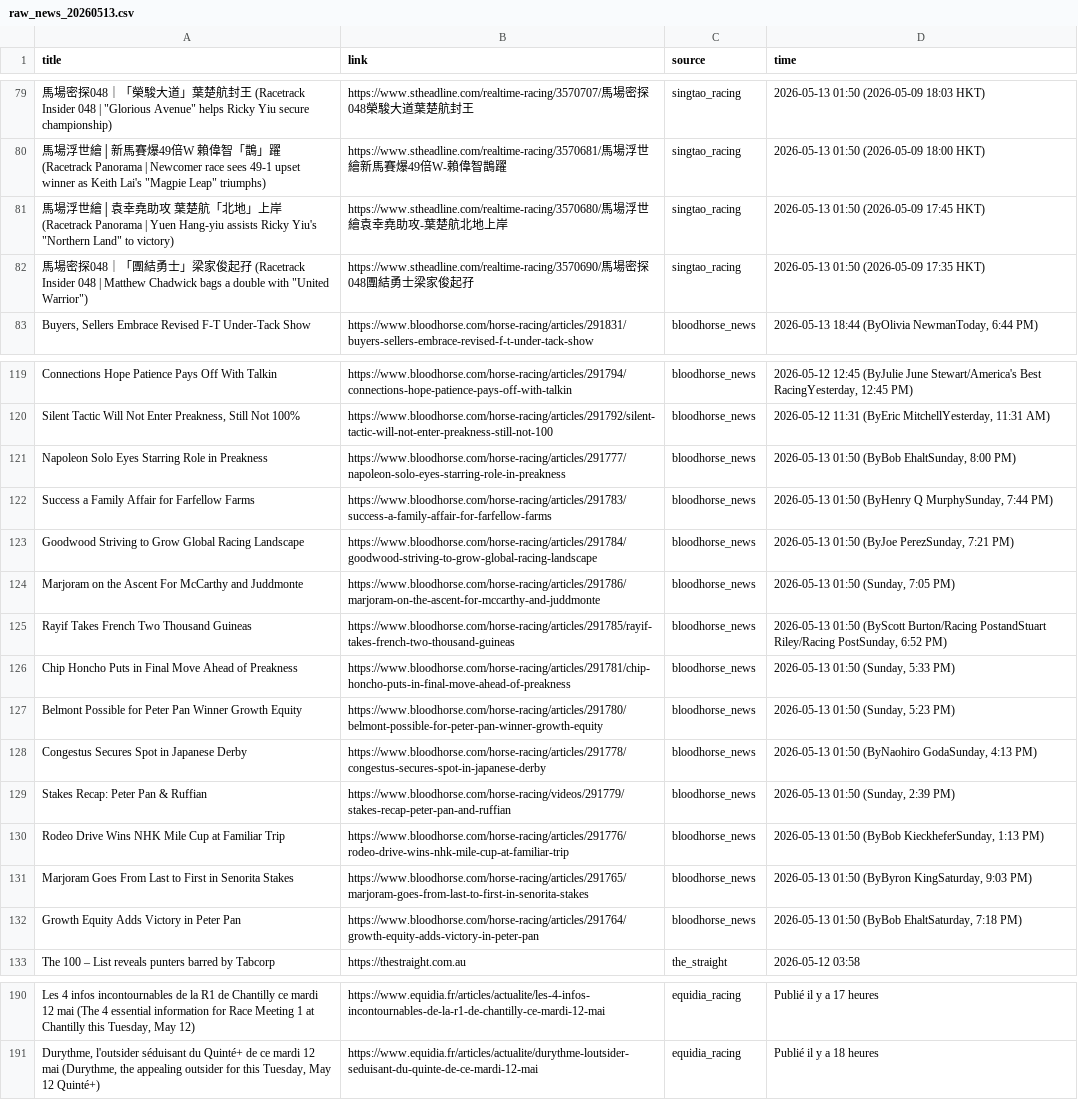
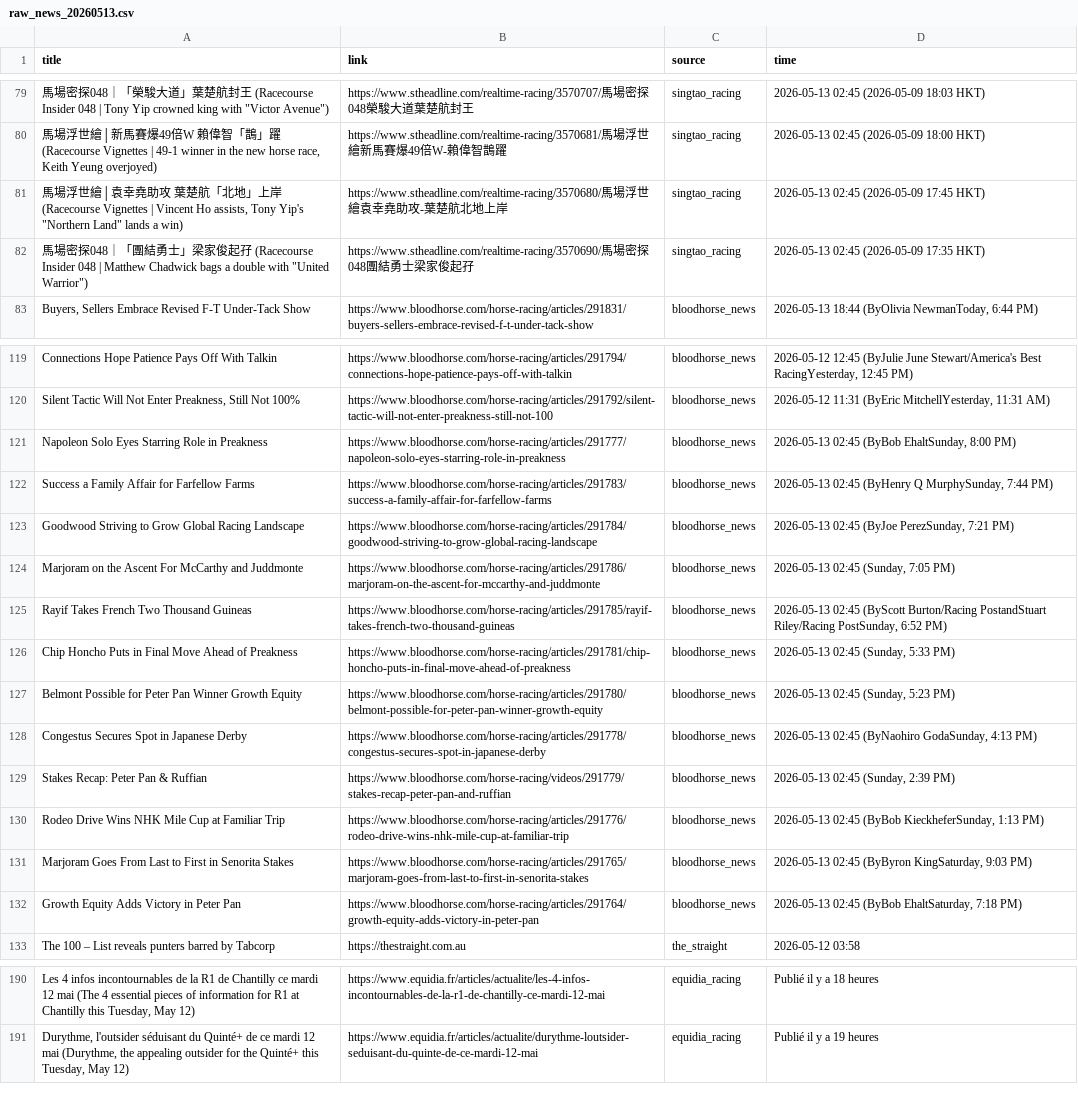
Before and after one commit to catarch0310/horse_racing_scraper, a CSV file: data/raw_news_20260513.csv, drawn as a sheet; only a part is shown, gaps mark what is left out; the diff covers the shown part only; the diff names each change by its address in the sheet, - before the commit and + after, or states it on an @@ line.

```diff
--- a/data/raw_news_20260513.csv
+++ b/data/raw_news_20260513.csv
-A79 (title): …王 (Racetrack Insider 048 | "Glorious Avenue" helps Ricky Yiu secure championship)
+A79 (title): …王 (Racecourse Insider 048 | Tony Yip crowned king with "Victor Avenue")
-D79 (time): 2026-05-13 01:50 (2026-05-09 18:03 HKT)
+D79 (time): 2026-05-13 02:45 (2026-05-09 18:03 HKT)
-A80 (title): …躍 (Racetrack Panorama | Newcomer race sees 49-1 upset winner as Keith Lai's "Magpie Leap" triumphs)
+A80 (title): …躍 (Racecourse Vignettes | 49-1 winner in the new horse race, Keith Yeung overjoyed)
-D80 (time): 2026-05-13 01:50 (2026-05-09 18:00 HKT)
+D80 (time): 2026-05-13 02:45 (2026-05-09 18:00 HKT)
-A81 (title): …岸 (Racetrack Panorama | Yuen Hang-yiu assists Ricky Yiu's "Northern Land" to victory)
+A81 (title): …岸 (Racecourse Vignettes | Vincent Ho assists, Tony Yip's "Northern Land" lands a win)
-D81 (time): 2026-05-13 01:50 (2026-05-09 17:45 HKT)
+D81 (time): 2026-05-13 02:45 (2026-05-09 17:45 HKT)
-A82 (title): …孖 (Racetrack Insider 048…
+A82 (title): …孖 (Racecourse Insider 048…
-D82 (time): 2026-05-13 01:50 (2026-05-09 17:35 HKT)
+D82 (time): 2026-05-13 02:45 (2026-05-09 17:35 HKT)
-D121 (time): 2026-05-13 01:50 (ByBob EhaltSunday, 8:00 PM)
+D121 (time): 2026-05-13 02:45 (ByBob EhaltSunday, 8:00 PM)
-D122 (time): 2026-05-13 01:50 (ByHenry Q…
+D122 (time): 2026-05-13 02:45 (ByHenry Q…
-D123 (time): 2026-05-13 01:50 (ByJoe PerezSunday, 7:21 PM)
+D123 (time): 2026-05-13 02:45 (ByJoe PerezSunday, 7:21 PM)
-D124 (time): 2026-05-13 01:50 (Sunday, 7:05 PM)
+D124 (time): 2026-05-13 02:45 (Sunday, 7:05 PM)
-D125 (time): 2026-05-13 01:50 (ByScott Burton/Racing…
+D125 (time): 2026-05-13 02:45 (ByScott Burton/Racing…
-D126 (time): 2026-05-13 01:50 (Sunday, 5:33 PM)
+D126 (time): 2026-05-13 02:45 (Sunday, 5:33 PM)
-D127 (time): 2026-05-13 01:50 (Sunday, 5:23 PM)
+D127 (time): 2026-05-13 02:45 (Sunday, 5:23 PM)
-D128 (time): 2026-05-13 01:50 (ByNaohiro GodaSunday,…
+D128 (time): 2026-05-13 02:45 (ByNaohiro GodaSunday,…
-D129 (time): 2026-05-13 01:50 (Sunday, 2:39 PM)
+D129 (time): 2026-05-13 02:45 (Sunday, 2:39 PM)
-D130 (time): 2026-05-13 01:50 (ByBob KieckheferSunday,…
+D130 (time): 2026-05-13 02:45 (ByBob KieckheferSunday,…
-D131 (time): 2026-05-13 01:50 (ByByron KingSaturday,…
+D131 (time): 2026-05-13 02:45 (ByByron KingSaturday,…
-D132 (time): 2026-05-13 01:50 (ByBob EhaltSaturday,…
+D132 (time): 2026-05-13 02:45 (ByBob EhaltSaturday,…
-A190 (title): …4 essential information for Race Meeting 1 at Chantilly…
+A190 (title): …4 essential pieces of information for R1 at Chantilly…
-D190 (time): Publié il y a 17 heures
+D190 (time): Publié il y a 18 heures
-A191 (title): …outsider for this Tuesday, May 12 Quinté+)
+A191 (title): …outsider for the Quinté+ this Tuesday, May 12)
-D191 (time): Publié il y a 18 heures
+D191 (time): Publié il y a 19 heures
```
Also changed, not shown: 68 edited cells elsewhere in this file, 1 other file.
